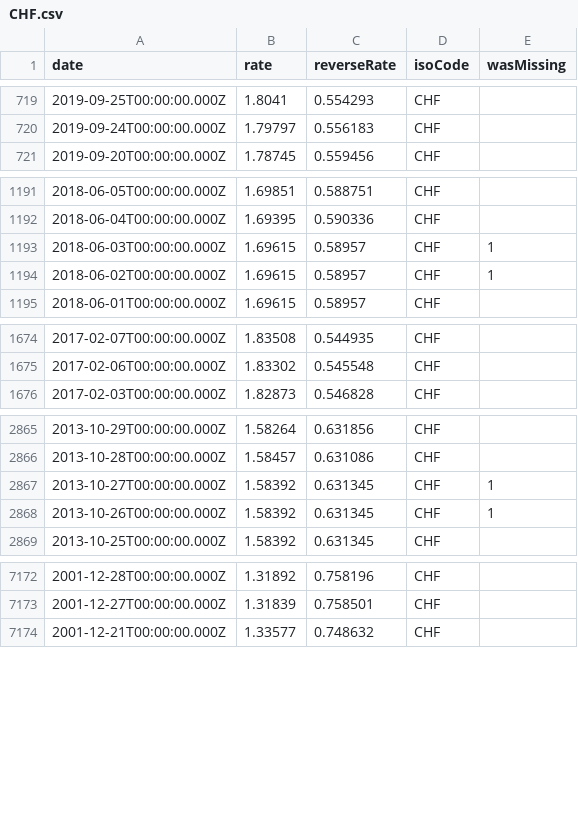
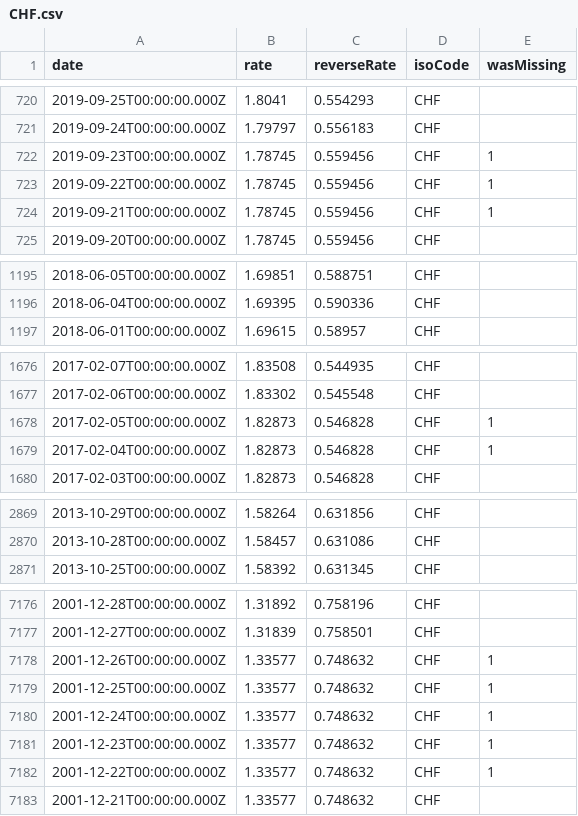
Before and after one commit to LubomirGeorgiev/bnb-currency-exchange-rates, a CSV file: data/CHF.csv, drawn as a sheet; only a part is shown, gaps mark what is left out; removed rows and columns are numbered as before the commit, all else as after; the diff covers the shown part only; the diff names each change by its address in the sheet, - before the commit and + after, or states it on an @@ line.

```diff
--- a/data/CHF.csv
+++ b/data/CHF.csv
+row 722: 2019-09-23T00:00:00.000Z | 1.78745 | 0.559456 | CHF | 1
+row 723: 2019-09-22T00:00:00.000Z | 1.78745 | 0.559456 | CHF | 1
+row 724: 2019-09-21T00:00:00.000Z | 1.78745 | 0.559456 | CHF | 1
-row 1193: 2018-06-03T00:00:00.000Z | 1.69615 | 0.58957 | CHF | 1
-row 1194: 2018-06-02T00:00:00.000Z | 1.69615 | 0.58957 | CHF | 1
+row 1678: 2017-02-05T00:00:00.000Z | 1.82873 | 0.546828 | CHF | 1
+row 1679: 2017-02-04T00:00:00.000Z | 1.82873 | 0.546828 | CHF | 1
-row 2867: 2013-10-27T00:00:00.000Z | 1.58392 | 0.631345 | CHF | 1
-row 2868: 2013-10-26T00:00:00.000Z | 1.58392 | 0.631345 | CHF | 1
+row 7178: 2001-12-26T00:00:00.000Z | 1.33577 | 0.748632 | CHF | 1
+row 7179: 2001-12-25T00:00:00.000Z | 1.33577 | 0.748632 | CHF | 1
+row 7180: 2001-12-24T00:00:00.000Z | 1.33577 | 0.748632 | CHF | 1
+row 7181: 2001-12-23T00:00:00.000Z | 1.33577 | 0.748632 | CHF | 1
+row 7182: 2001-12-22T00:00:00.000Z | 1.33577 | 0.748632 | CHF | 1
```
Also changed, not shown: 7 added rows and 6 removed rows elsewhere in this file, data/GBP.csv, data/HKD.csv, 40 other files.
